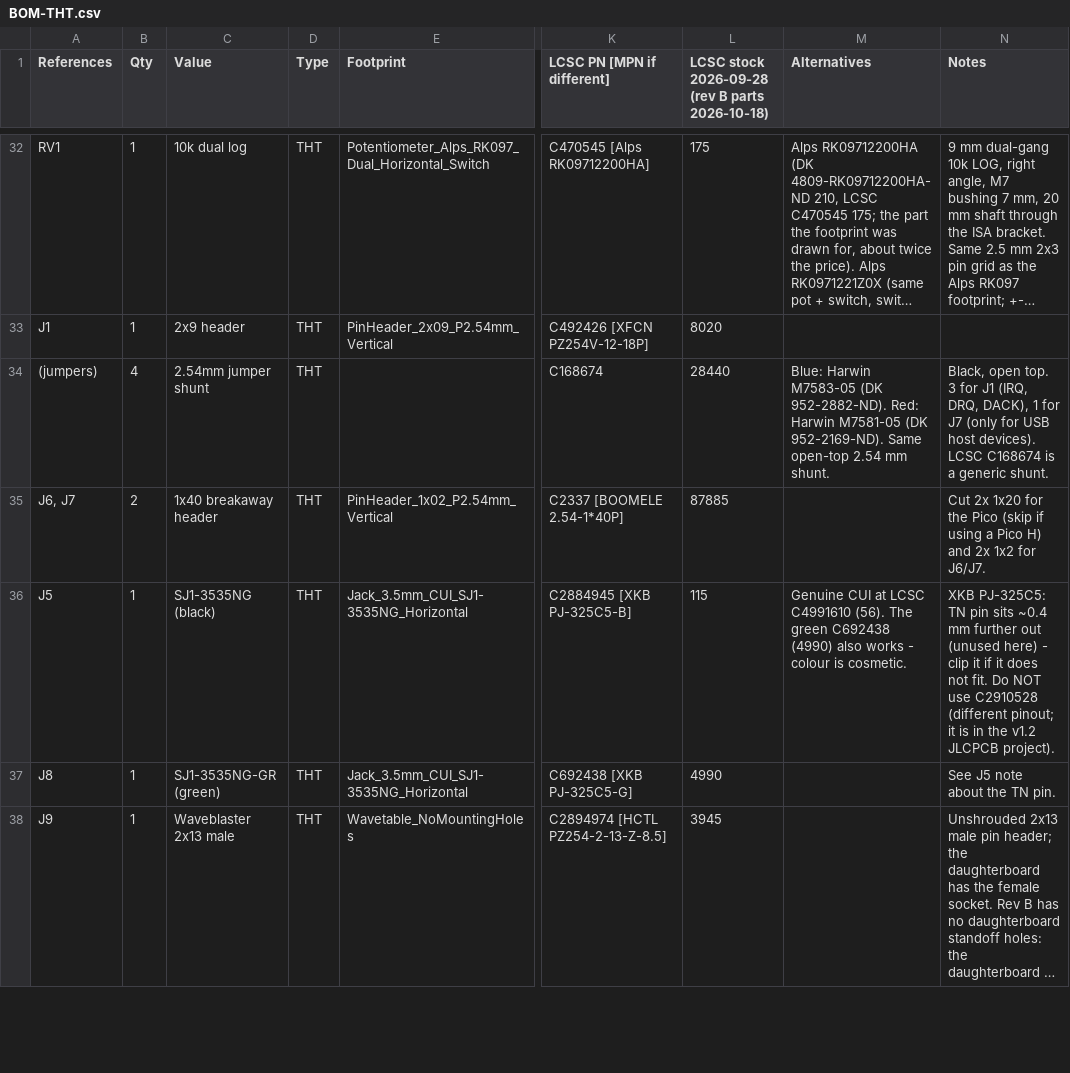
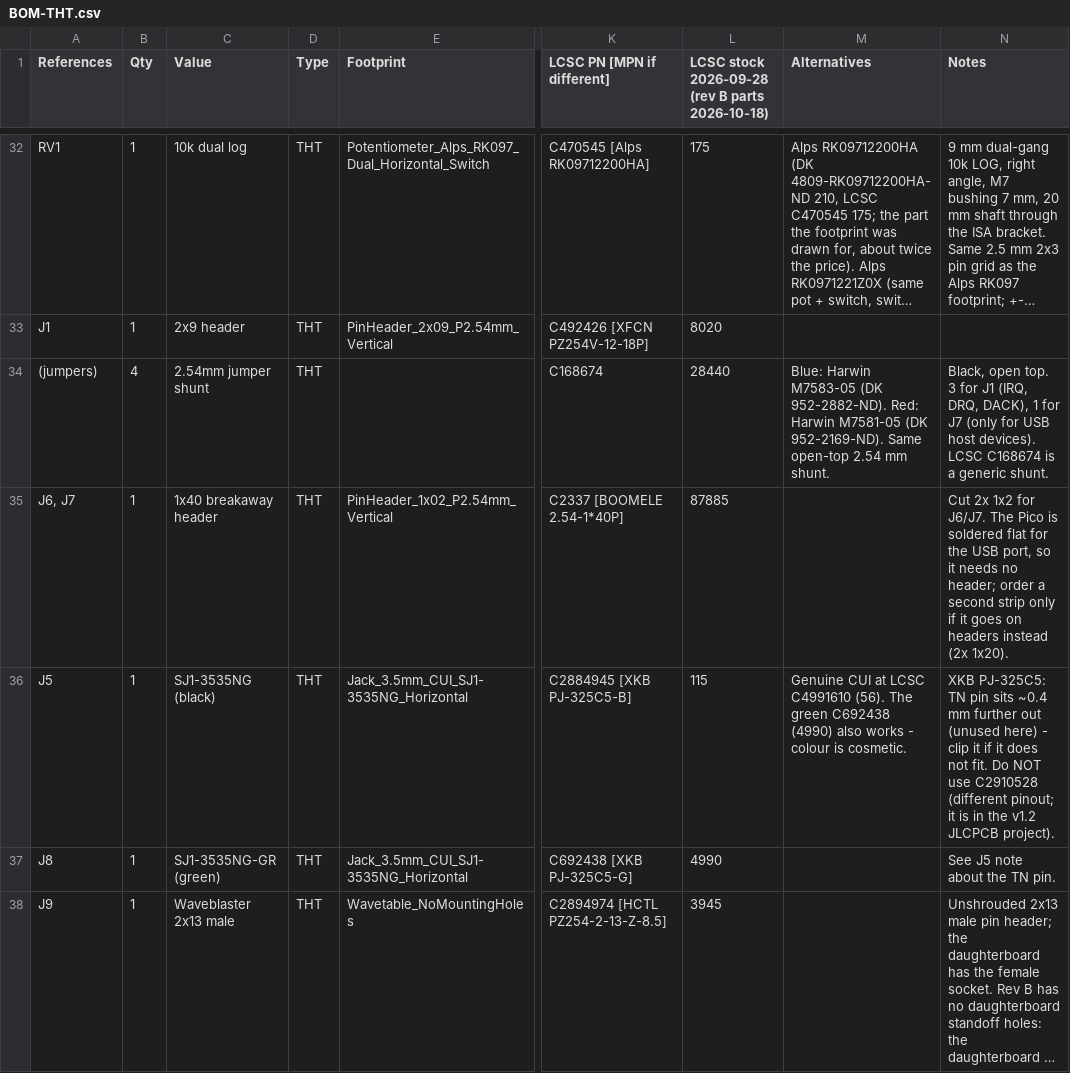
Before and after one commit to waagbo/picogus, a CSV file: hw-tht-v1.3.1/BOM-THT.csv, drawn as a sheet; only a part is shown, gaps mark what is left out; long unchanged cells end in …; the diff covers the shown part only; the diff names each change by its address in the sheet, - before the commit and + after, or states it on an @@ line.

```diff
--- a/hw-tht-v1.3.1/BOM-THT.csv
+++ b/hw-tht-v1.3.1/BOM-THT.csv
-B35 (Qty): 2
+B35 (Qty): 1
-N35 (Notes): Cut 2x 1x20 for the Pico (skip if using a Pico H) and 2x 1x2 for J6/J7.
+N35 (Notes): Cut 2x 1x2 for J6/J7. The Pico is soldered flat for the USB port, so it needs no header; order a second strip only if it goes on headers instead (2x 1x20).
```
Also changed, not shown: 4 added rows and 5 edited cells elsewhere in this file, hw-tht-v1.3.1/BOM-THT-digikey-upload-10x.csv, hw-tht-v1.3.1/BOM-THT-digikey-upload-optional-10x.csv, 9 other files.
